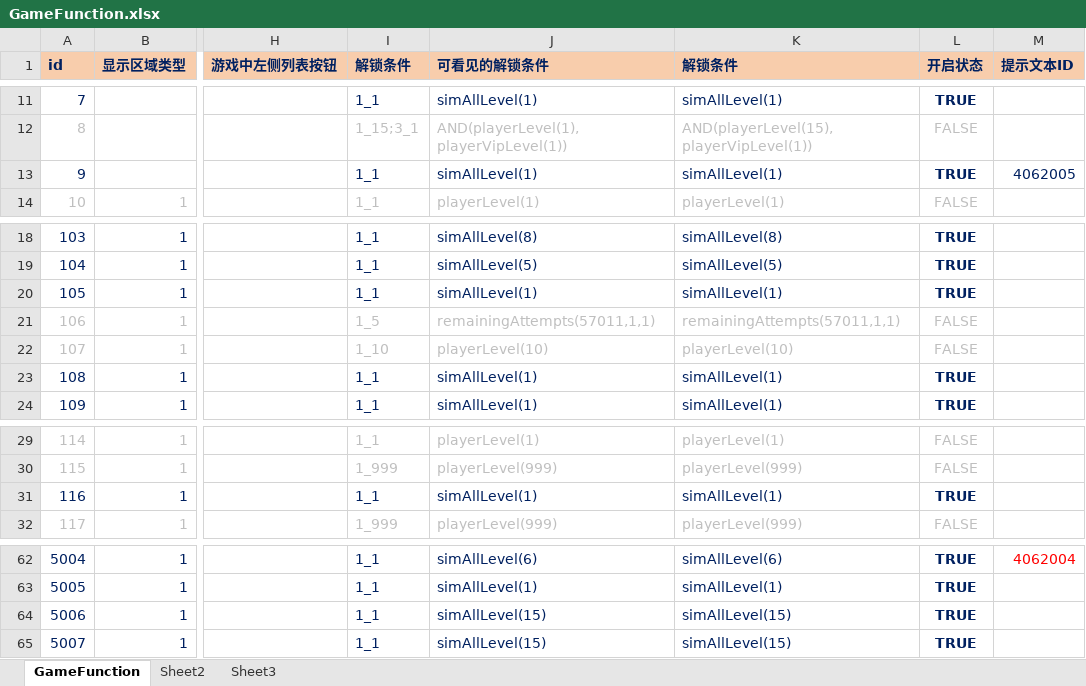
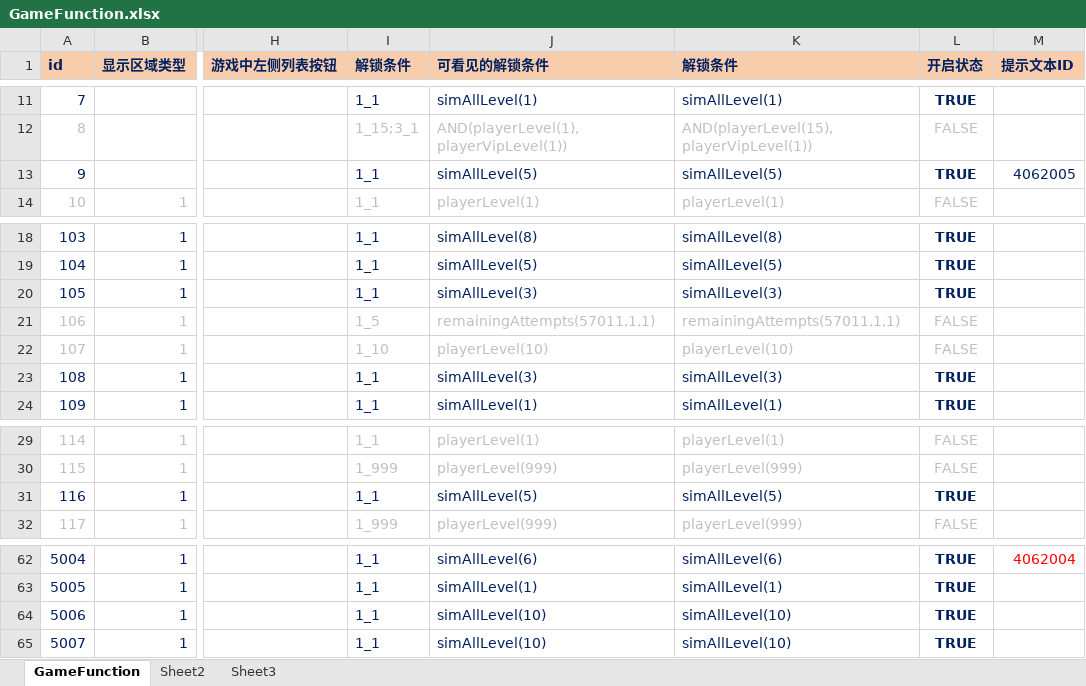
Before and after one commit to yanhailong/jjj_server, an Excel workbook: hall/resources/sample/GameFunction.xlsx, sheet GameFunction, drawn as a sheet; only a part is shown, gaps mark what is left out; values as stored, in another font and other column widths than the file's, no borders; conditional formats not drawn; the diff names each change by its address in the sheet, - before the commit and + after, or states it on an @@ line.

```diff
--- a/hall/resources/sample/GameFunction.xlsx (sheet GameFunction)
+++ b/hall/resources/sample/GameFunction.xlsx (sheet GameFunction)
-J13 (可看见的解锁条件): simAllLevel(1)
+J13 (可看见的解锁条件): simAllLevel(5)
-K13 (解锁条件): simAllLevel(1)
+K13 (解锁条件): simAllLevel(5)
-J20 (可看见的解锁条件): simAllLevel(1)
+J20 (可看见的解锁条件): simAllLevel(3)
-K20 (解锁条件): simAllLevel(1)
+K20 (解锁条件): simAllLevel(3)
-J23 (可看见的解锁条件): simAllLevel(1)
+J23 (可看见的解锁条件): simAllLevel(3)
-K23 (解锁条件): simAllLevel(1)
+K23 (解锁条件): simAllLevel(3)
-J31 (可看见的解锁条件): simAllLevel(1)
+J31 (可看见的解锁条件): simAllLevel(5)
-K31 (解锁条件): simAllLevel(1)
+K31 (解锁条件): simAllLevel(5)
-J64:J65 (可看见的解锁条件): simAllLevel(15)
+J64:J65 (可看见的解锁条件): simAllLevel(10)
-K64:K65 (解锁条件): simAllLevel(15)
+K64:K65 (解锁条件): simAllLevel(10)
```
Also changed, not shown: hall/resources/sample/BuildingAreaTable.xlsx, hall/resources/sample/Guide.xlsx, 21 other files.
